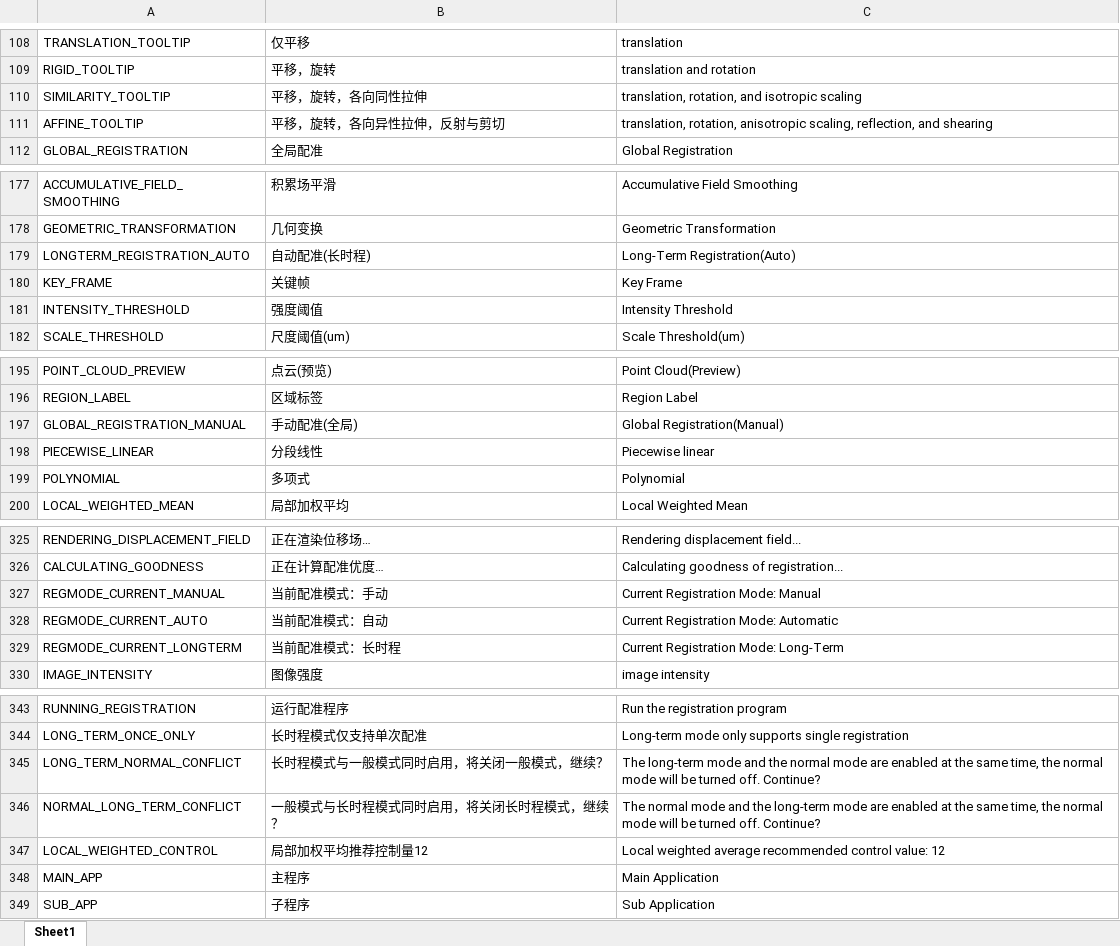
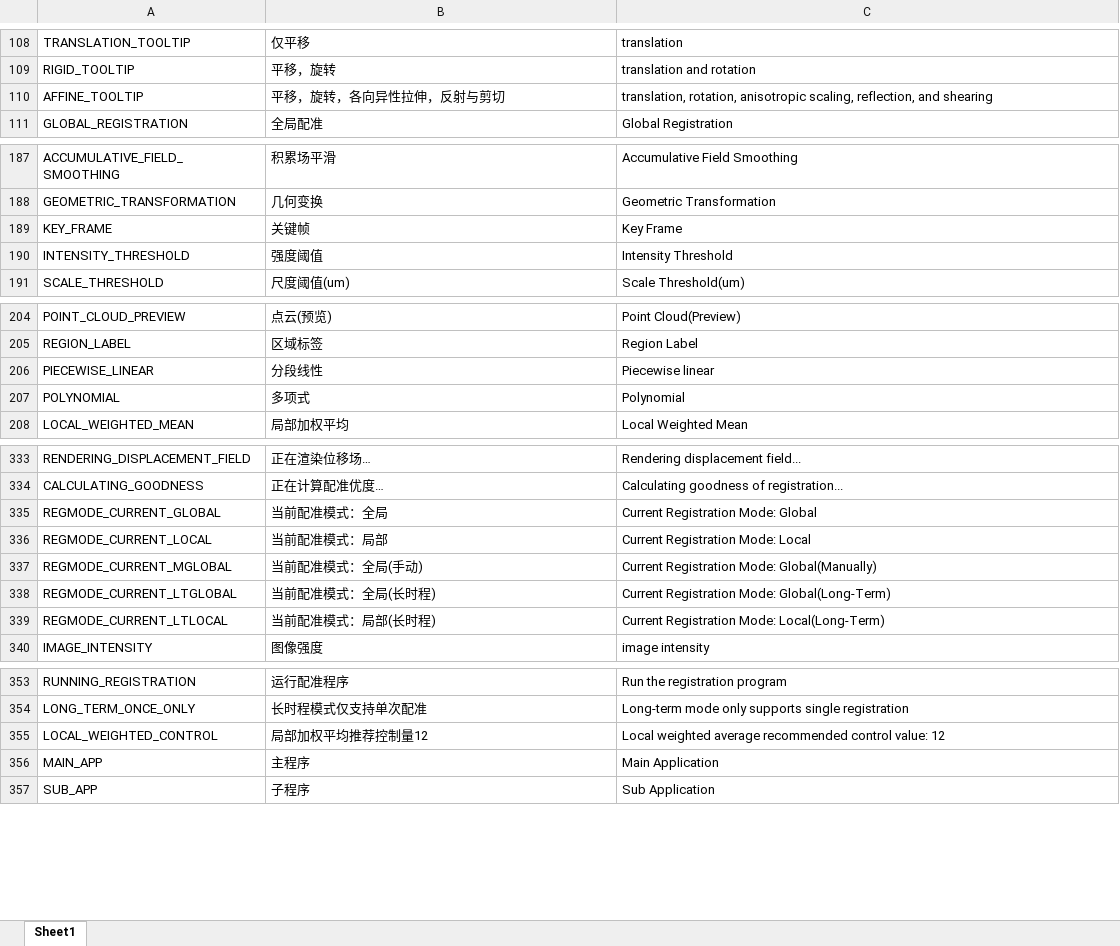
Before and after one commit to TomLee98/Registration, an Excel workbook: lang/words_dict.xlsx, sheet Sheet1, drawn as a sheet; only a part is shown, gaps mark what is left out; values as stored, in another font and other column widths than the file's, no borders; removed rows and columns are numbered as before the commit, all else as after; the diff covers the shown part only; the diff names each change by its address in the sheet, - before the commit and + after, or states it on an @@ line.

```diff
--- a/lang/words_dict.xlsx (sheet Sheet1)
+++ b/lang/words_dict.xlsx (sheet Sheet1)
-row 110: SIMILARITY_TOOLTIP | 平移，旋转，各向同性拉伸 | translation, rotation, and isotropic scaling
-row 179: LONGTERM_REGISTRATION_AUTO | 自动配准(长时程) | Long-Term Registration(Auto)
-row 197: GLOBAL_REGISTRATION_MANUAL | 手动配准(全局) | Global Registration(Manual)
-row 327: REGMODE_CURRENT_MANUAL | 当前配准模式：手动 | Current Registration Mode: Manual
+row 335: REGMODE_CURRENT_GLOBAL | 当前配准模式：全局 | Current Registration Mode: Global
-A336: REGMODE_CURRENT_AUTO
+A336: REGMODE_CURRENT_LOCAL
-B336: 当前配准模式：自动
+B336: 当前配准模式：局部
-C336: Current Registration Mode: Automatic
+C336: Current Registration Mode: Local
+row 337: REGMODE_CURRENT_MGLOBAL | 当前配准模式：全局(手动) | Current Registration Mode: Global(Manually)
-A338: REGMODE_CURRENT_LONGTERM
+A338: REGMODE_CURRENT_LTGLOBAL
-B338: 当前配准模式：长时程
+B338: 当前配准模式：全局(长时程)
-C338: Current Registration Mode: Long-Term
+C338: Current Registration Mode: Global(Long-Term)
+row 339: REGMODE_CURRENT_LTLOCAL | 当前配准模式：局部(长时程) | Current Registration Mode: Local(Long-Term)
-row 345: LONG_TERM_NORMAL_CONFLICT | 长时程模式与一般模式同时启用，将关闭一般模式，继续？ | The long-term mode and the normal mode are enabled at the same time, the normal mode will be turned off. Continue?
-row 346: NORMAL_LONG_TERM_CONFLICT | 一般模式与长时程模式同时启用，将关闭长时程模式，继续？ | The normal mode and the long-term mode are enabled at the same time, the normal mode will be turned off. Continue?
```
Also changed, not shown: 15 added rows, 4 removed rows and 2 edited cells elsewhere in this sheet, 11 other files.
